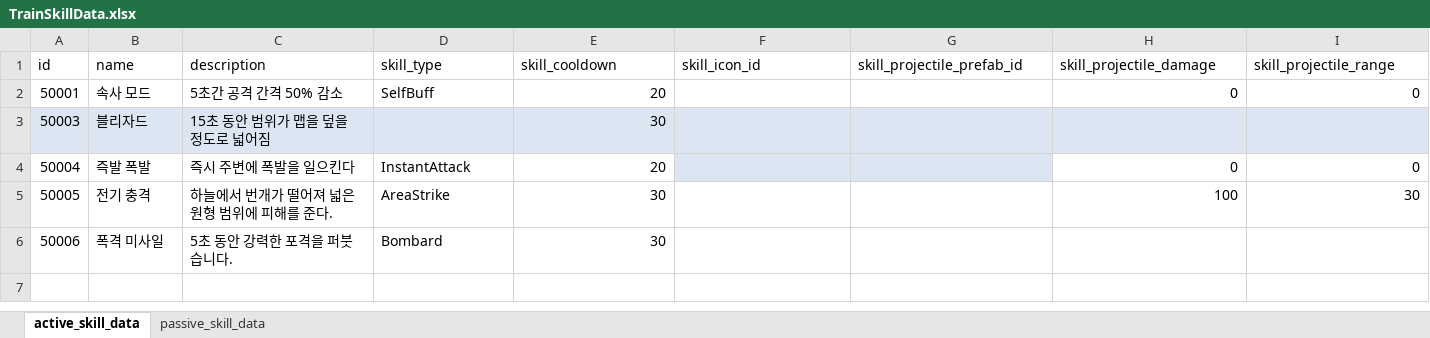
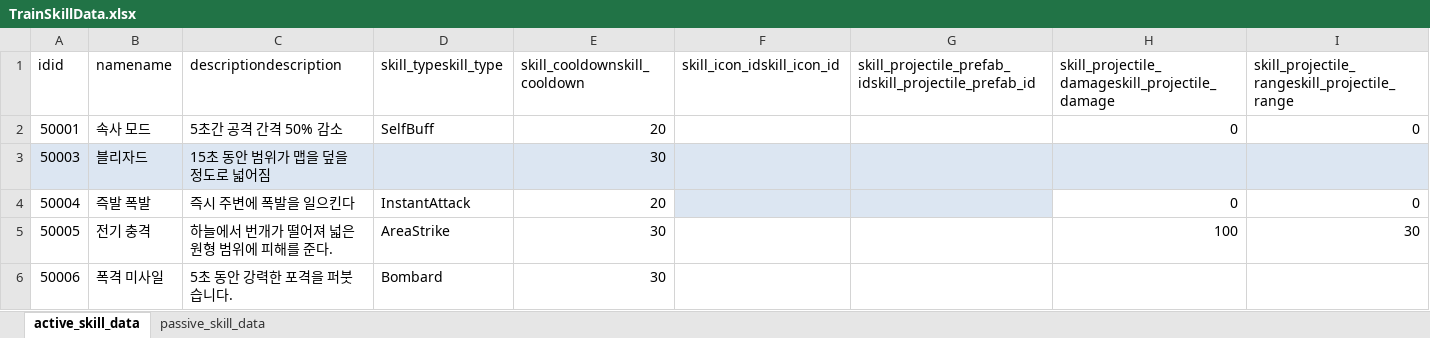
Before and after one commit to cumic06/TrainDefense, an Excel workbook: Assets/02_Resources/Data/TrainSkillData.xlsx, sheet active_skill_data, drawn as a sheet; only a part is shown; values as stored, in another font and other column widths than the file's, no borders; removed rows and columns are numbered as before the commit, all else as after; rows hold the shown columns only; the diff names each change by its address in the sheet, - before the commit and + after, or states it on an @@ line.

```diff
--- a/Assets/02_Resources/Data/TrainSkillData.xlsx (sheet active_skill_data)
+++ b/Assets/02_Resources/Data/TrainSkillData.xlsx (sheet active_skill_data)
-row 1: id | name | description | skill_type | skill_cooldown | skill_icon_id | skill_projectile_prefab_id | skill_projectile_damage | skill_projectile_range
+row 1: idid | namename | descriptiondescription | skill_typeskill_type | skill_cooldownskill_cooldown | skill_icon_idskill_icon_id | skill_projectile_prefab_idskill_projectile_prefab_id | skill_projectile_damageskill_projectile_damage | skill_projectile_rangeskill_projectile_range
```
Also changed, not shown: sheet passive_skill_data, Assets/02_Resources/Data/ChoiceData.xlsx, Assets/02_Resources/Data/MonsterData.xlsx, 5 other files.
